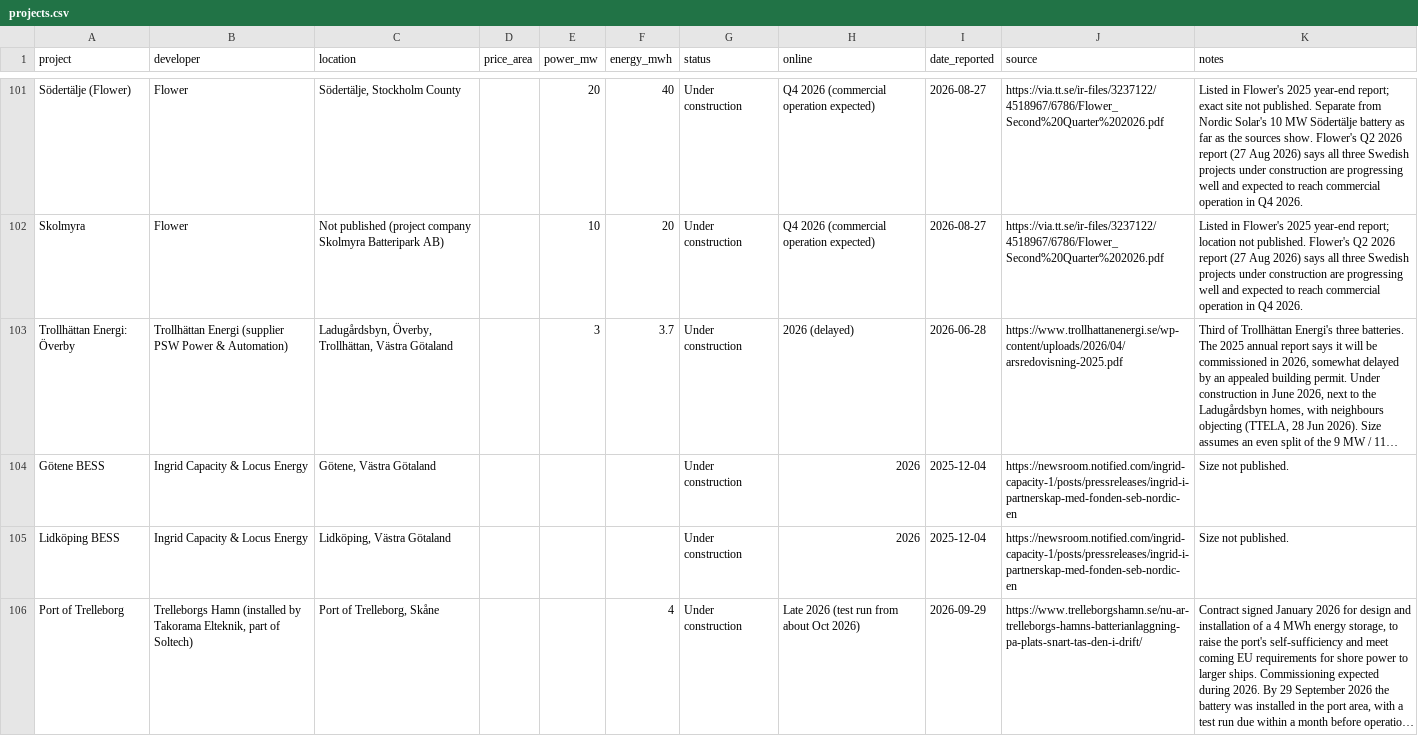
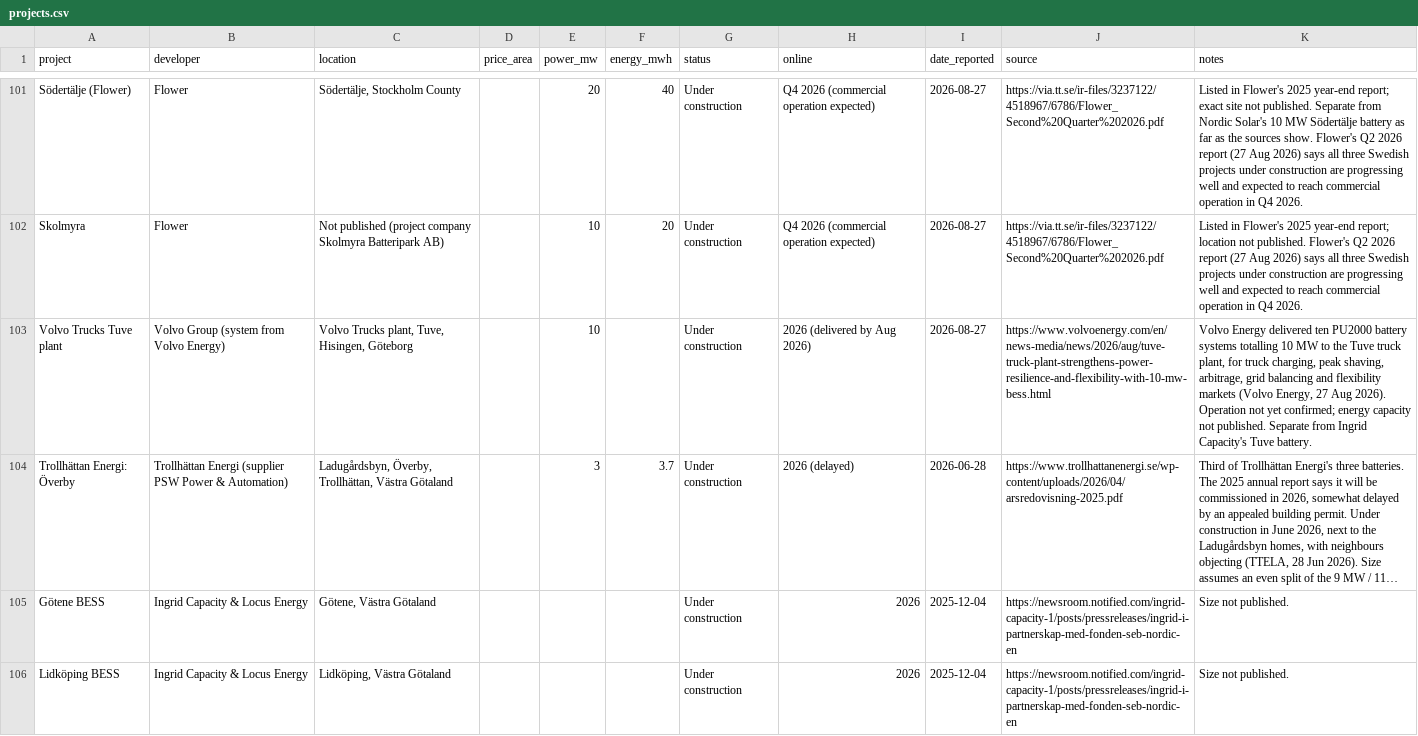
Before and after one commit to andreasn/batterier, a CSV file: data/projects.csv, drawn as a sheet; only a part is shown, gaps mark what is left out; the shorter side is filled out with more unchanged rows; long unchanged cells end in …; the diff covers the shown part only; the diff names each change by its address in the sheet, - before the commit and + after, or states it on an @@ line.

```diff
--- a/data/projects.csv
+++ b/data/projects.csv
+row 103: Volvo Trucks Tuve plant | Volvo Group (system from Volvo Energy) | Volvo Trucks plant, Tuve, Hisingen, Göteborg |  | 10 |  | Under construction | 2026 (delivered by Aug 2026) | 2026-08-27 | https://www.volvoenergy.com/en/news-media/news/2026/aug/tuve-truck-plant-strengthens-power-resilience-and-flexibility-with-10-mw-bess.html | Volvo Energy delivered ten PU2000 battery systems totalling 10 MW to the Tuve truck plant, for truck charging, peak shaving, arbitrage, grid balancing and flexibility markets (Volvo Energy, 27 Aug 2026). Operation not yet confirmed; energy capacity not published. Separate from Ingrid Capacity's Tuve battery.
```
Also changed, not shown: 1 added row, 2 removed rows and 1 edited cell elsewhere in this file, 1 other file.
